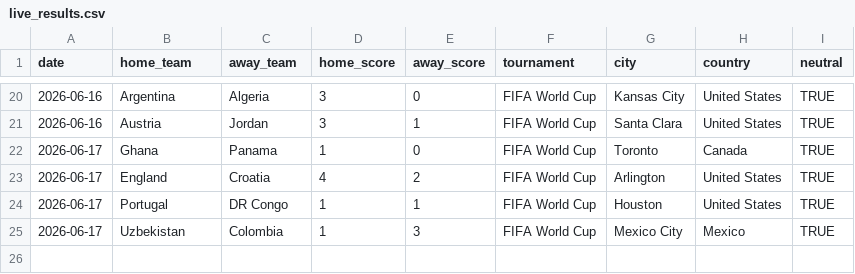
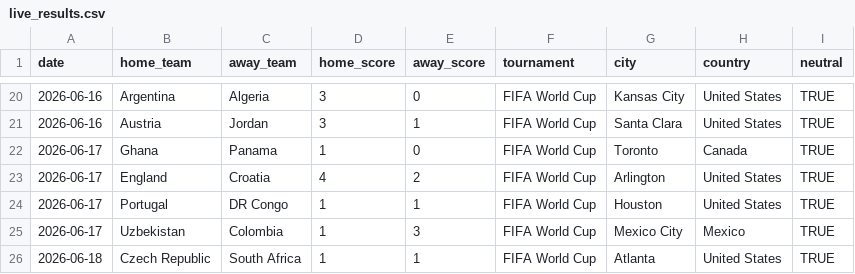
Before and after one commit to agends-afk/World-Cup-Predictor, a CSV file: data/live_results.csv, drawn as a sheet; only a part is shown, gaps mark what is left out; the diff names each change by its address in the sheet, - before the commit and + after, or states it on an @@ line.

```diff
--- a/data/live_results.csv
+++ b/data/live_results.csv
+row 26: 2026-06-18 | Czech Republic | South Africa | 1 | 1 | FIFA World Cup | Atlanta | United States | TRUE
```
Also changed, not shown: 6 other files.
